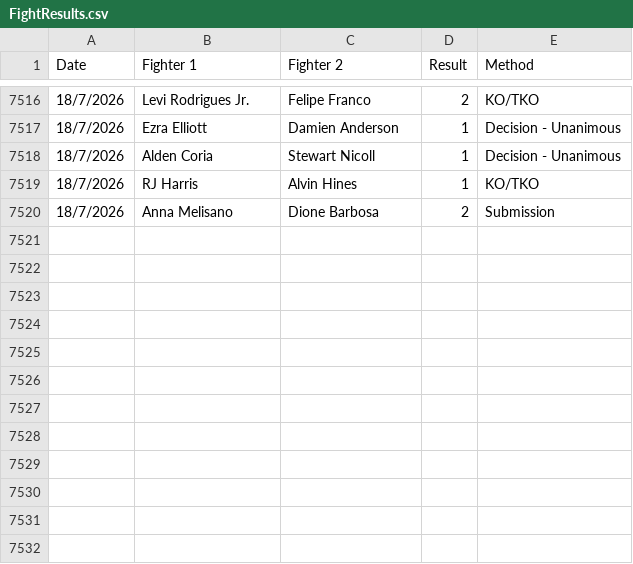
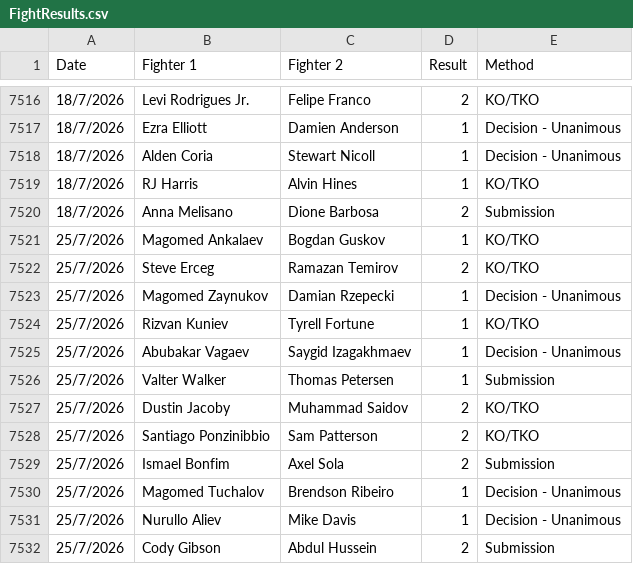
Before and after one commit to Sam-Armstrong/UFC-Almanac, a CSV file: data/FightResults.csv, drawn as a sheet; only a part is shown, gaps mark what is left out.

```diff
--- a/data/FightResults.csv
+++ b/data/FightResults.csv
@@ -7520 +7520,13 @@ Date,Fighter 1,Fighter 2,Result,Method
 18/7/2026,Anna Melisano,Dione Barbosa,2,Submission
+25/7/2026,Magomed Ankalaev,Bogdan Guskov,1,KO/TKO
+25/7/2026,Steve Erceg,Ramazan Temirov,2,KO/TKO
+25/7/2026,Magomed Zaynukov,Damian Rzepecki,1,Decision - Unanimous
+25/7/2026,Rizvan Kuniev,Tyrell Fortune,1,KO/TKO
+25/7/2026,Abubakar Vagaev,Saygid Izagakhmaev,1,Decision - Unanimous
+25/7/2026,Valter Walker,Thomas Petersen,1,Submission
+25/7/2026,Dustin Jacoby,Muhammad Saidov,2,KO/TKO
+25/7/2026,Santiago Ponzinibbio,Sam Patterson,2,KO/TKO
+25/7/2026,Ismael Bonfim,Axel Sola,2,Submission
+25/7/2026,Magomed Tuchalov,Brendson Ribeiro,1,Decision - Unanimous
+25/7/2026,Nurullo Aliev,Mike Davis,1,Decision - Unanimous
+25/7/2026,Cody Gibson,Abdul Hussein,2,Submission
```
Also changed, not shown: data/FightStats.csv.
